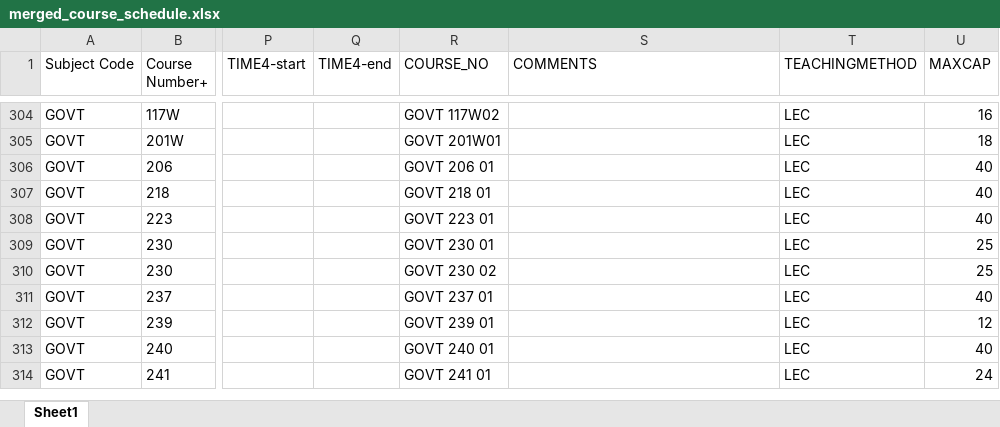
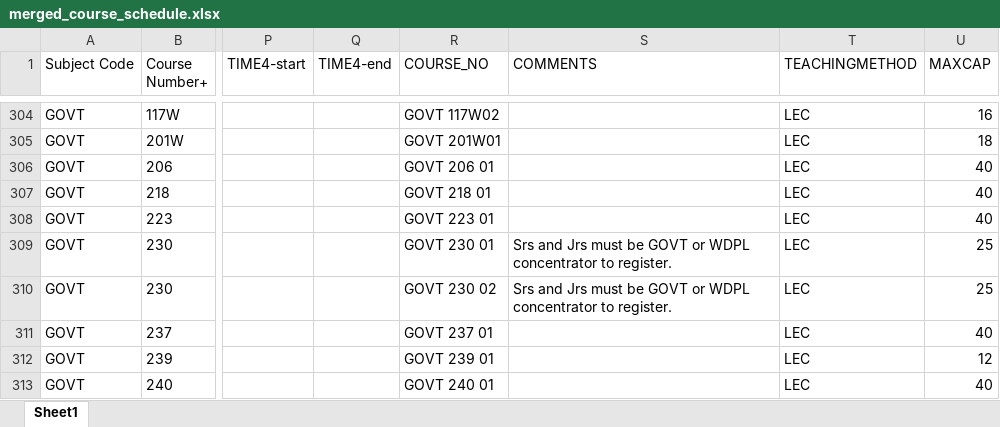
Before and after one commit to vivarose/Colleague_self_service, an Excel workbook: merged_course_schedule.xlsx, sheet Sheet1, drawn as a sheet; only a part is shown, gaps mark what is left out; the shorter side is filled out with more unchanged rows; values as stored, in another font and other column widths than the file's, no borders; the diff names each change by its address in the sheet, - before the commit and + after, or states it on an @@ line.

```diff
--- a/merged_course_schedule.xlsx (sheet Sheet1)
+++ b/merged_course_schedule.xlsx (sheet Sheet1)
-S309:S310 (COMMENTS): (empty)
+S309:S310 (COMMENTS): Srs and Jrs must be GOVT or WDPL concentrator to register.
```
Also changed, not shown: 4 other files.
